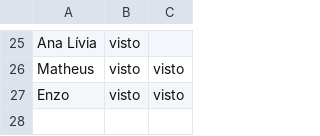
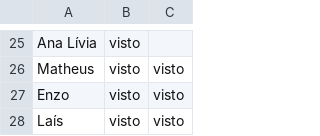
Before and after one commit to wellifabio/senai2026, a CSV file: ds/turmas/2DES_B/4º Semestre/03-ppdm2/aula05/vistos.csv, drawn as a sheet; only a part is shown, gaps mark what is left out; the diff names each change by its address in the sheet, - before the commit and + after, or states it on an @@ line.

Commit message:
vistos

```diff
--- a/ds/turmas/2DES_B/4º Semestre/03-ppdm2/aula05/vistos.csv
+++ b/ds/turmas/2DES_B/4º Semestre/03-ppdm2/aula05/vistos.csv
+row 28: Laís | visto | visto
```
